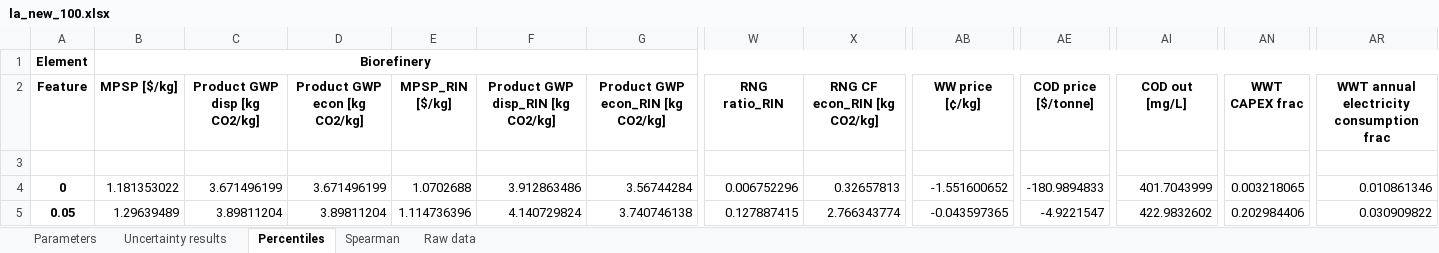
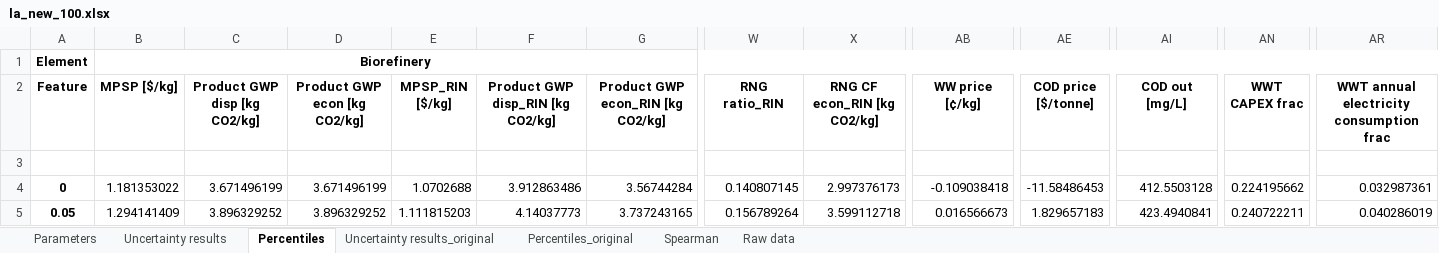
Before and after one commit to yalinli2/biorefinery-WWT-archived-results, an Excel workbook: BMPs/60/la_new_100.xlsx, sheet Percentiles, drawn as a sheet; only a part is shown, gaps mark what is left out; values as stored, in another font and other column widths than the file's, no borders; the diff covers the shown part only; the diff names each change by its address in the sheet, - before the commit and + after, or states it on an @@ line.

```diff
--- a/BMPs/60/la_new_100.xlsx (sheet Percentiles)
+++ b/BMPs/60/la_new_100.xlsx (sheet Percentiles)
+sheet tab: Uncertainty results_original
+sheet tab: Percentiles_original
-W4 (RNG ratio_RIN): 0.006752296
+W4 (RNG ratio_RIN): 0.140807145
-X4 (RNG CF econ_RIN [kg CO2/kg]): 0.32657813
+X4 (RNG CF econ_RIN [kg CO2/kg]): 2.997376173
-AB4 (WW price [¢/kg]): -1.551600652
+AB4 (WW price [¢/kg]): -0.109038418
-AE4 (COD price [$/tonne]): -180.9894833
+AE4 (COD price [$/tonne]): -11.58486453
-AI4 (COD out [mg/L]): 401.7043999
+AI4 (COD out [mg/L]): 412.5503128
-AN4 (WWT CAPEX frac): 0.003218065
+AN4 (WWT CAPEX frac): 0.224195662
-AR4: 0.010861346
+AR4: 0.032987361
-B5 (MPSP [$/kg]): 1.29639489
+B5 (MPSP [$/kg]): 1.294141409
-C5 (Product GWP disp [kg CO2/kg]): 3.89811204
+C5 (Product GWP disp [kg CO2/kg]): 3.896329252
-D5 (Product GWP econ [kg CO2/kg]): 3.89811204
+D5 (Product GWP econ [kg CO2/kg]): 3.896329252
-E5 (MPSP_RIN [$/kg]): 1.114736396
+E5 (MPSP_RIN [$/kg]): 1.111815203
-F5 (Product GWP disp_RIN [kg CO2/kg]): 4.140729824
+F5 (Product GWP disp_RIN [kg CO2/kg]): 4.14037773
-G5 (Product GWP econ_RIN [kg CO2/kg]): 3.740746138
+G5 (Product GWP econ_RIN [kg CO2/kg]): 3.737243165
-W5 (RNG ratio_RIN): 0.127887415
+W5 (RNG ratio_RIN): 0.156789264
-X5 (RNG CF econ_RIN [kg CO2/kg]): 2.766343774
+X5 (RNG CF econ_RIN [kg CO2/kg]): 3.599112718
-AB5 (WW price [¢/kg]): -0.043597365
+AB5 (WW price [¢/kg]): 0.016566673
-AE5 (COD price [$/tonne]): -4.9221547
+AE5 (COD price [$/tonne]): 1.829657183
-AI5 (COD out [mg/L]): 422.9832602
+AI5 (COD out [mg/L]): 423.4940841
-AN5 (WWT CAPEX frac): 0.202984406
+AN5 (WWT CAPEX frac): 0.240722211
-AR5: 0.030909822
+AR5: 0.040286019
```
Also changed, not shown: 208 edited cells elsewhere in this sheet, sheet Uncertainty results, formulas that keep their value, BMPs/50/la_new_100.xlsx, 12 other files.
